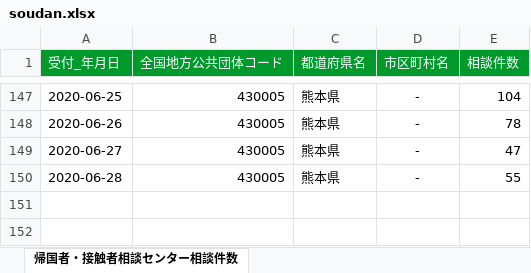
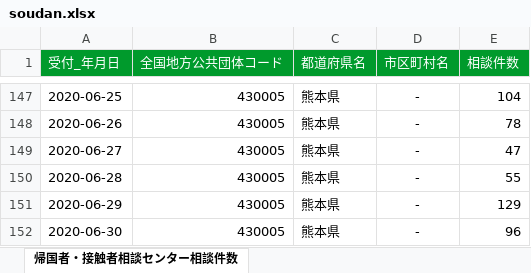
Before and after one commit to makoragi/kumamoto-covid19, an Excel workbook: soudan.xlsx, sheet 帰国者・接触者相談センター相談件数, drawn as a sheet; only a part is shown, gaps mark what is left out; values as stored, in another font and other column widths than the file's, no borders; the diff names each change by its address in the sheet, - before the commit and + after, or states it on an @@ line.

```diff
--- a/soudan.xlsx (sheet 帰国者・接触者相談センター相談件数)
+++ b/soudan.xlsx (sheet 帰国者・接触者相談センター相談件数)
+row 151: 2020-06-29 | 430005 | 熊本県 | - | 129
+row 152: 2020-06-30 | 430005 | 熊本県 | - | 96
```
Also changed, not shown: kanja.xlsx, kensa.xlsx, 1 other file.
